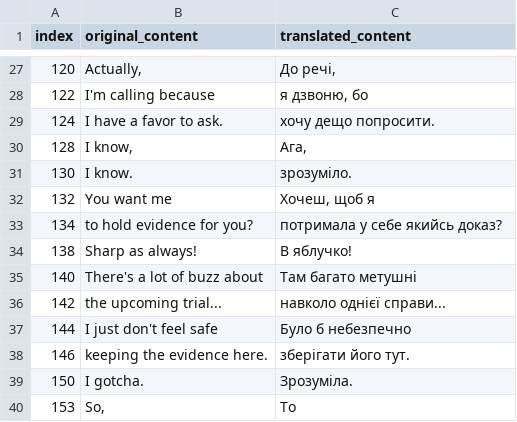
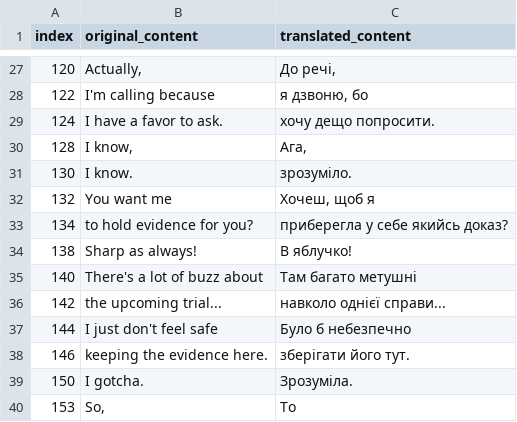
Before and after one commit to magends/ace-attorney-ukrainian, a CSV file: uk/sc1_0_text_u.csv, drawn as a sheet; only a part is shown, gaps mark what is left out.

Commit message:
New translations sc1_0_text_u.csv (Ukrainian)
[ci skip]

```diff
--- a/uk/sc1_0_text_u.csv
+++ b/uk/sc1_0_text_u.csv
@@ -32,3 +32,3 @@
 "132"," You want me"," Хочеш, щоб я"
-"134","to hold evidence for you?","потримала у себе якийсь доказ?"
+"134","to hold evidence for you?","приберегла у себе якийсь доказ?"
 "138","Sharp as always!","В яблучко!"
```
